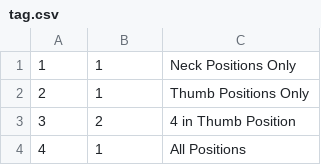
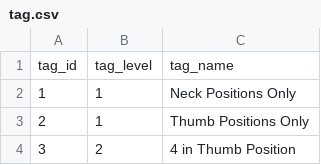
Before and after one commit to csc301-fall-2022/team-project-3-uoft-faculty-of-music-t, a CSV file: database_conversion/new_csv/tag.csv, drawn as a sheet; only a part is shown; the shorter side is filled out with more unchanged rows.

```diff
--- a/database_conversion/new_csv/tag.csv
+++ b/database_conversion/new_csv/tag.csv
@@ -1 +1,2 @@
+tag_id,tag_level,tag_name
 1,1,Neck Positions Only
```
Also changed, not shown: database_conversion/new_csv/book.csv, database_conversion/new_csv/exercise.csv, 3 other files.
